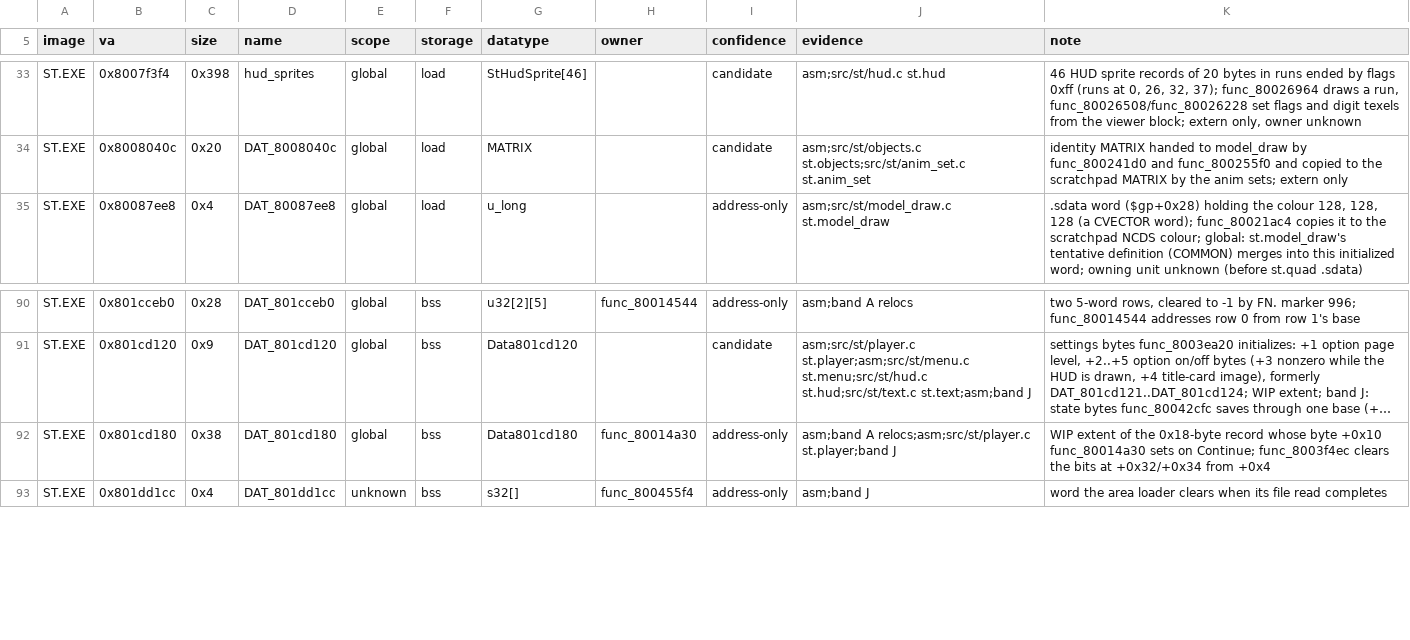
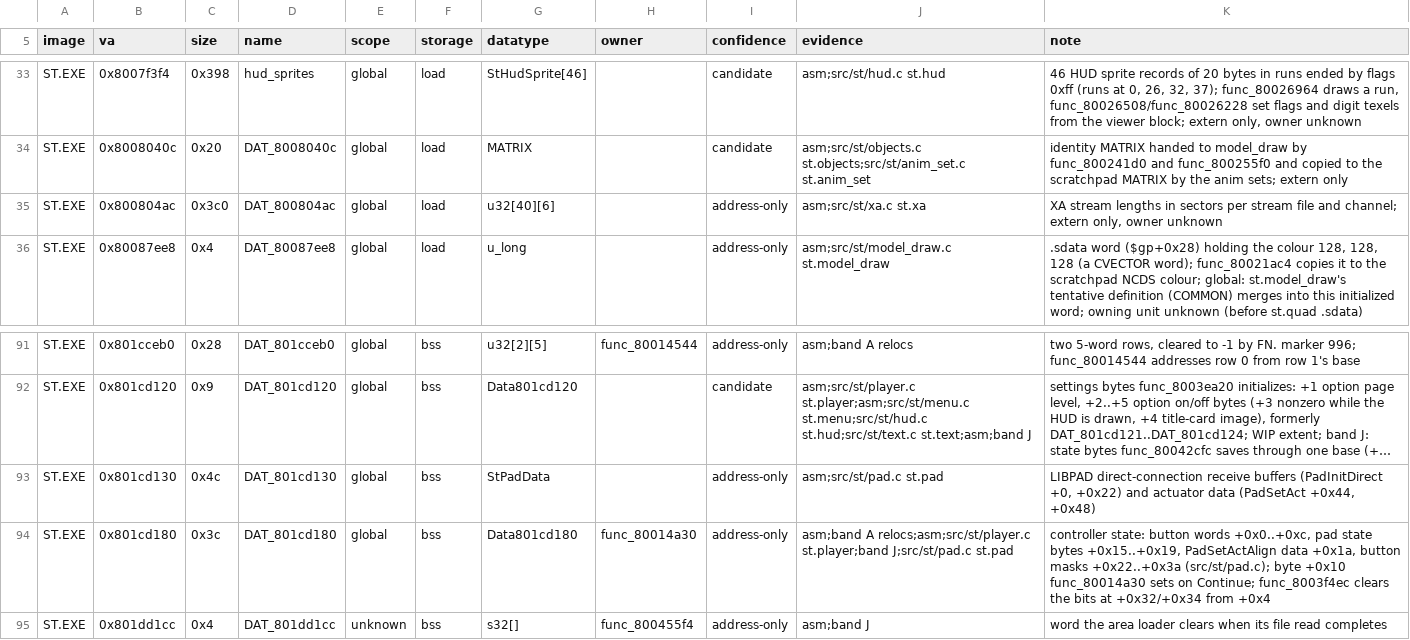
Before and after one commit to Voicedrew11/shadow-tower-decomp, a TSV file: config/retail/data_identities.tsv, drawn as a sheet; only a part is shown, gaps mark what is left out; long unchanged cells end in …; addresses are those after the commit; the diff names each change by its address in the sheet, - before the commit and + after, or states it on an @@ line.

```diff
--- a/config/retail/data_identities.tsv
+++ b/config/retail/data_identities.tsv
+row 35: ST.EXE | 0x800804ac | 0x3c0 | DAT_800804ac | global | load | u32[40][6] |  | address-only | asm;src/st/xa.c st.xa | XA stream lengths in sectors per stream file and channel; extern only, owner unknown
+row 93: ST.EXE | 0x801cd130 | 0x4c | DAT_801cd130 | global | bss | StPadData |  | address-only | asm;src/st/pad.c st.pad | LIBPAD direct-connection receive buffers (PadInitDirect +0, +0x22) and actuator data (PadSetAct +0x44, +0x48)
-C94 (size): 0x38
+C94 (size): 0x3c
-J94 (evidence): …relocs;asm;src/st/player.c st.player;band J
+J94 (evidence): …relocs;asm;src/st/player.c st.player;band J;src/st/pad.c st.pad
-K94 (note): WIP extent of the 0x18-byte record whose byte +0x10…
+K94 (note): controller state: button words +0x0..+0xc, pad state bytes +0x15..+0x19, PadSetActAlign data +0x1a, button masks +0x22..+0x3a (src/st/pad.c); byte +0x10…
```
Also changed, not shown: config/retail/data.tsv, 11 other files.
